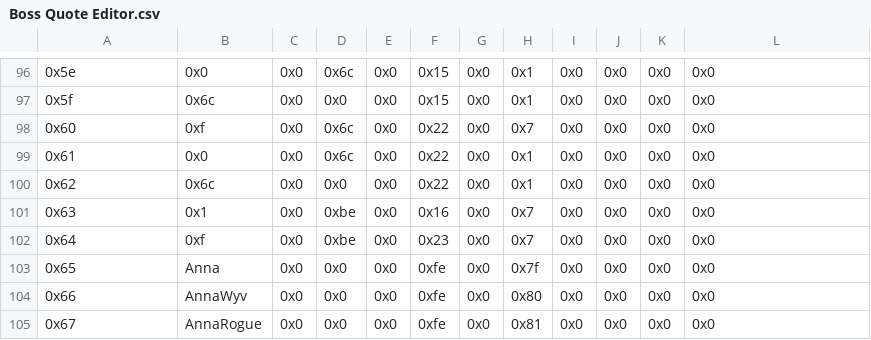
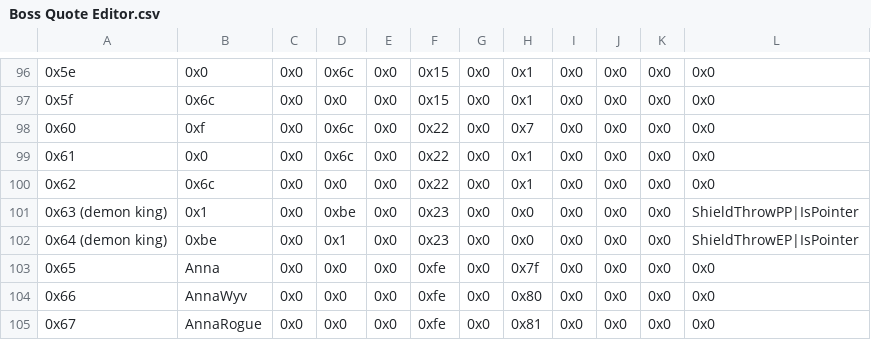
Before and after one commit to FireEmblemUniverse/CCB_Round1, a CSV file: Tables/FE8 Nightmare modules/Quote editors/Boss Quote Editor.csv, drawn as a sheet; only a part is shown, gaps mark what is left out.

Commit message:
updated void mug and added boss quote for dk

```diff
--- a/Tables/FE8 Nightmare modules/Quote editors/Boss Quote Editor.csv
+++ b/Tables/FE8 Nightmare modules/Quote editors/Boss Quote Editor.csv
@@ -100,4 +100,4 @@
 0x62,0x6c,0x0,0x0,0x0,0x22,0x0,0x1,0x0,0x0,0x0,0x0
-0x63,0x1,0x0,0xbe,0x0,0x16,0x0,0x7,0x0,0x0,0x0,0x0
-0x64,0xf,0x0,0xbe,0x0,0x23,0x0,0x7,0x0,0x0,0x0,0x0
+0x63 (demon king),0x1,0x0,0xbe,0x0,0x23,0x0,0x0,0x0,0x0,0x0,ShieldThrowPP|IsPointer
+0x64 (demon king),0xbe,0x0,0x1,0x0,0x23,0x0,0x0,0x0,0x0,0x0,ShieldThrowEP|IsPointer
 0x65,Anna,0x0,0x0,0x0,0xfe,0x0,0x7f,0x0,0x0,0x0,0x0
```
Also changed, not shown: Tables/FE8 Nightmare modules/Item editors/FE8 Item Editor.csv, 33 other files.
